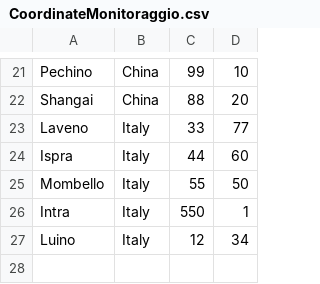
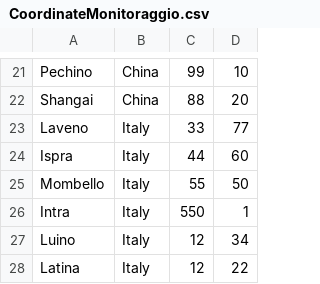
Before and after one commit to Andrestii/Climate-Monitoring, a CSV file: data/CoordinateMonitoraggio.csv, drawn as a sheet; only a part is shown, gaps mark what is left out; the diff names each change by its address in the sheet, - before the commit and + after, or states it on an @@ line.

```diff
--- a/data/CoordinateMonitoraggio.csv
+++ b/data/CoordinateMonitoraggio.csv
+row 28: Latina | Italy | 12 | 22
```
Also changed, not shown: data/CentroMonitoraggio.csv, data/OperatoriRegistrati.csv, 3 other files.
